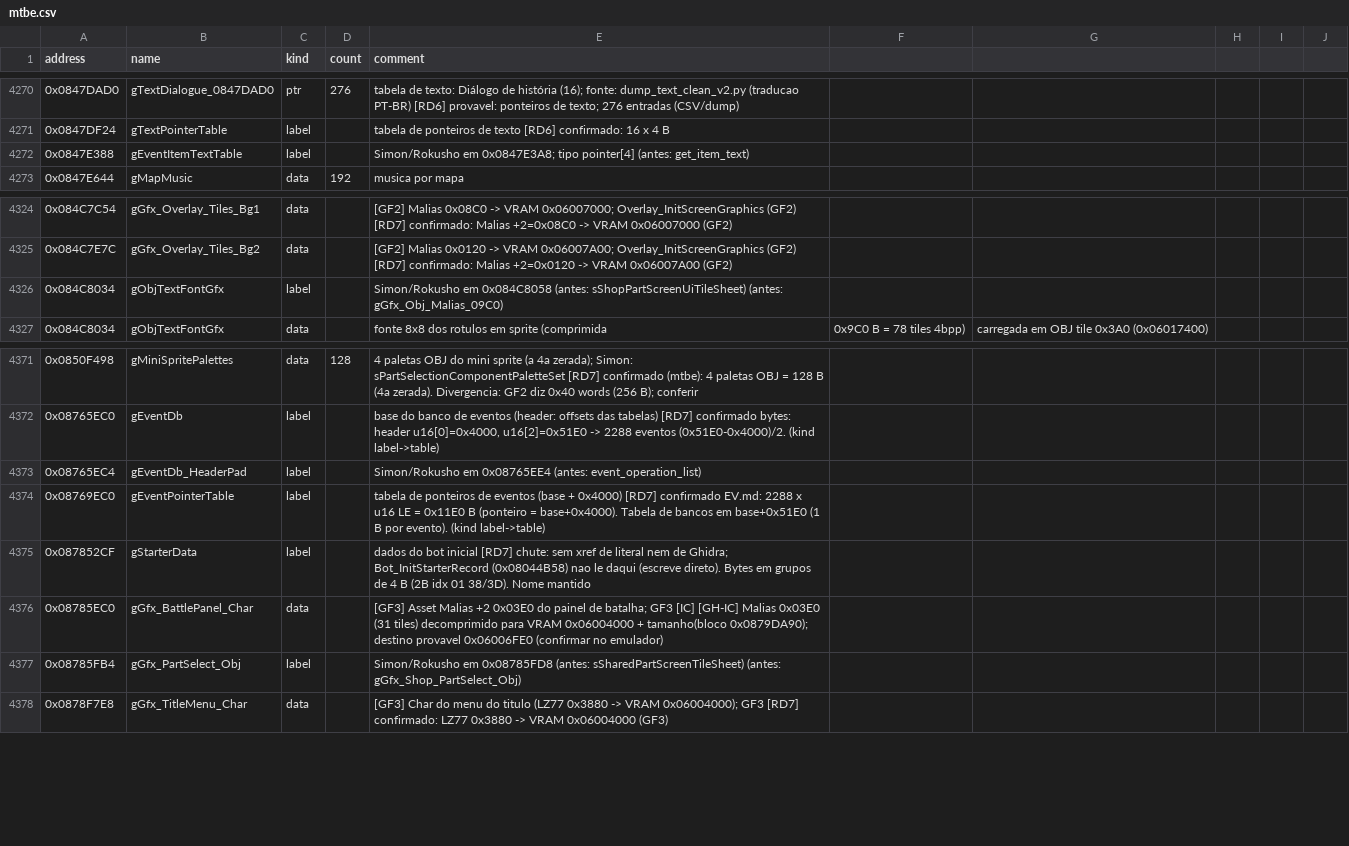
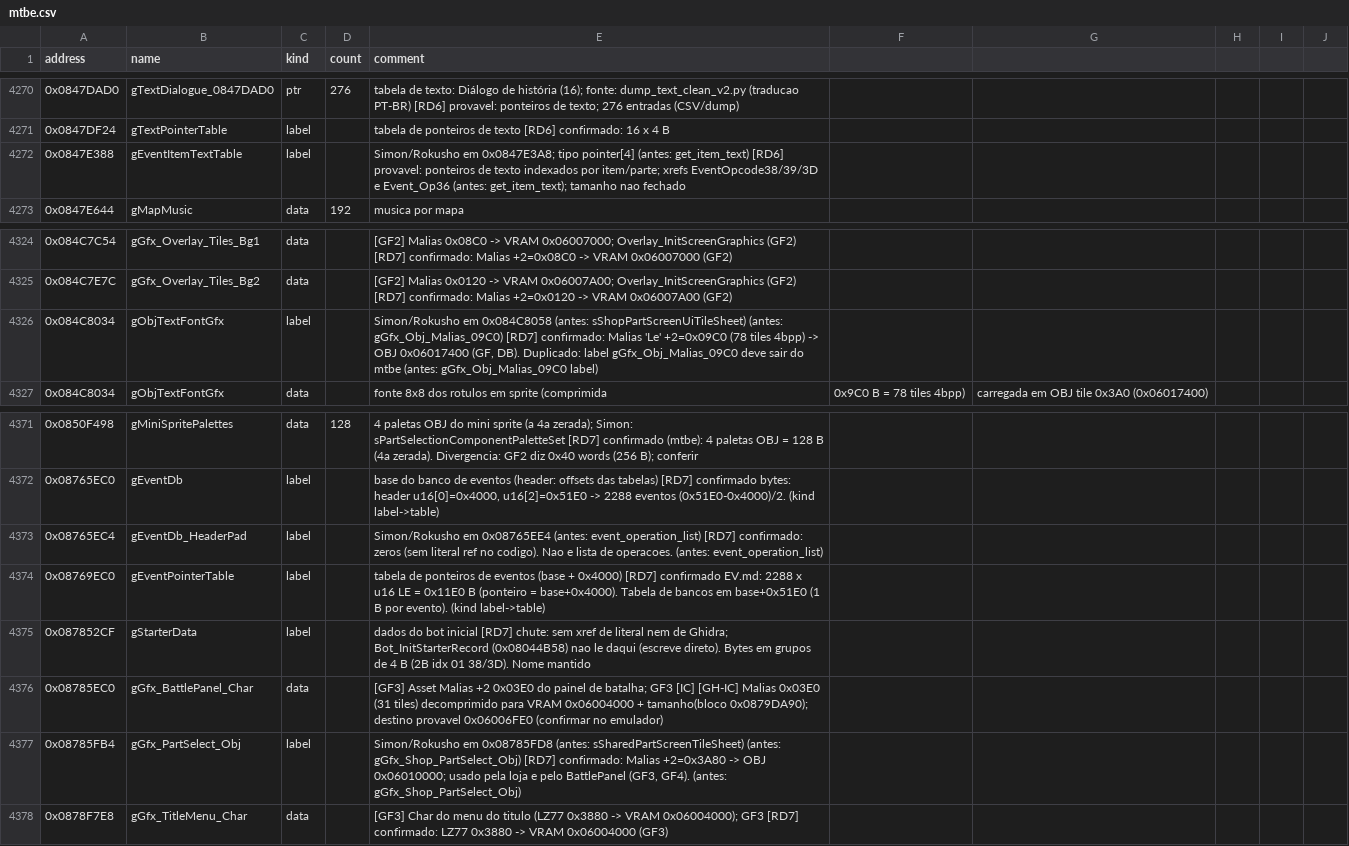
Before and after one commit to jvsdm/Medabots-Romhacking-Toolkit, a CSV file: re/symbols/mtbe.csv, drawn as a sheet; only a part is shown, gaps mark what is left out.

```diff
--- a/re/symbols/mtbe.csv
+++ b/re/symbols/mtbe.csv
@@ -4271,3 +4271,3 @@ address,name,kind,count,comment
 0x0847DF24,gTextPointerTable,label,,tabela de ponteiros de texto [RD6] confirmado: 16 x 4 B
-0x0847E388,gEventItemTextTable,label,,Simon/Rokusho em 0x0847E3A8; tipo pointer[4] (antes: get_item_text)
+0x0847E388,gEventItemTextTable,label,,Simon/Rokusho em 0x0847E3A8; tipo pointer[4] (antes: get_item_text) [RD6] provavel: ponteiros de texto indexados por item/parte; xrefs EventOpcode38/39/3D e Event_Op36 (antes: get_item_text); tamanho nao fechado
 0x0847E644,gMapMusic,data,192,musica por mapa
@@ -4325,3 +4325,3 @@ address,name,kind,count,comment
 0x084C7E7C,gGfx_Overlay_Tiles_Bg2,data,,[GF2] Malias 0x0120 -> VRAM 0x06007A00; Overlay_InitScreenGraphics (GF2) [RD7] confirmado: Malias +2=0x0120 -> VRAM 0x06007A00 (GF2)
-0x084C8034,gObjTextFontGfx,label,,Simon/Rokusho em 0x084C8058 (antes: sShopPartScreenUiTileSheet) (antes: gGfx_Obj_Malias_09C0)
+0x084C8034,gObjTextFontGfx,label,,"Simon/Rokusho em 0x084C8058 (antes: sShopPartScreenUiTileSheet) (antes: gGfx_Obj_Malias_09C0) [RD7] confirmado: Malias 'Le' +2=0x09C0 (78 tiles 4bpp) -> OBJ 0x06017400 (GF, DB). Duplicado: label gGfx_Obj_Malias_09C0 deve sair do mtbe (antes: gGfx_Obj_Malias_09C0 label)"
 0x084C8034,gObjTextFontGfx,data,,fonte 8x8 dos rotulos em sprite (comprimida, 0x9C0 B = 78 tiles 4bpp), carregada em OBJ tile 0x3A0 (0x06017400)
@@ -4372,3 +4372,3 @@ address,name,kind,count,comment
 0x08765EC0,gEventDb,label,,"base do banco de eventos (header: offsets das tabelas) [RD7] confirmado bytes: header u16[0]=0x4000, u16[2]=0x51E0 -> 2288 eventos (0x51E0-0x4000)/2. (kind label->table)"
-0x08765EC4,gEventDb_HeaderPad,label,,Simon/Rokusho em 0x08765EE4 (antes: event_operation_list)
+0x08765EC4,gEventDb_HeaderPad,label,,Simon/Rokusho em 0x08765EE4 (antes: event_operation_list) [RD7] confirmado: zeros (sem literal ref no codigo). Nao e lista de operacoes. (antes: event_operation_list)
 0x08769EC0,gEventPointerTable,label,,tabela de ponteiros de eventos (base + 0x4000) [RD7] confirmado EV.md: 2288 x u16 LE = 0x11E0 B (ponteiro = base+0x4000). Tabela de bancos em base+0x51E0 (1 B por evento). (kind label->table)
@@ -4376,3 +4376,3 @@ address,name,kind,count,comment
 0x08785EC0,gGfx_BattlePanel_Char,data,,[GF3] Asset Malias +2 0x03E0 do painel de batalha; GF3 [IC] [GH-IC] Malias 0x03E0 (31 tiles) decomprimido para VRAM 0x06004000 + tamanho(bloco 0x0879DA90); destino provavel 0x06006FE0 (confirmar no emulador)
-0x08785FB4,gGfx_PartSelect_Obj,label,,Simon/Rokusho em 0x08785FD8 (antes: sSharedPartScreenTileSheet) (antes: gGfx_Shop_PartSelect_Obj)
+0x08785FB4,gGfx_PartSelect_Obj,label,,"Simon/Rokusho em 0x08785FD8 (antes: sSharedPartScreenTileSheet) (antes: gGfx_Shop_PartSelect_Obj) [RD7] confirmado: Malias +2=0x3A80 -> OBJ 0x06010000; usado pela loja e pelo BattlePanel (GF3, GF4). (antes: gGfx_Shop_PartSelect_Obj)"
 0x0878F7E8,gGfx_TitleMenu_Char,data,,[GF3] Char do menu do titulo (LZ77 0x3880 -> VRAM 0x06004000); GF3 [RD7] confirmado: LZ77 0x3880 -> VRAM 0x06004000 (GF3)
```
Also changed, not shown: 6 other files.
